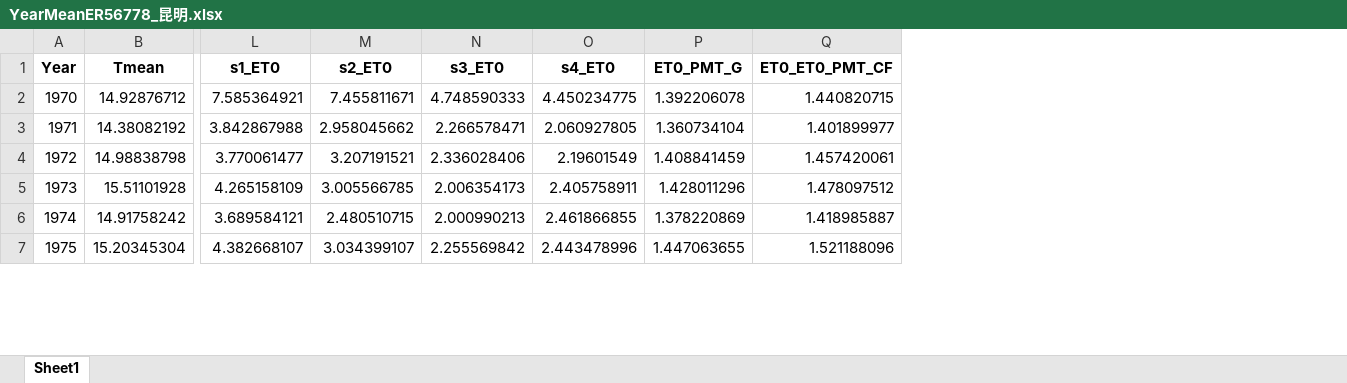
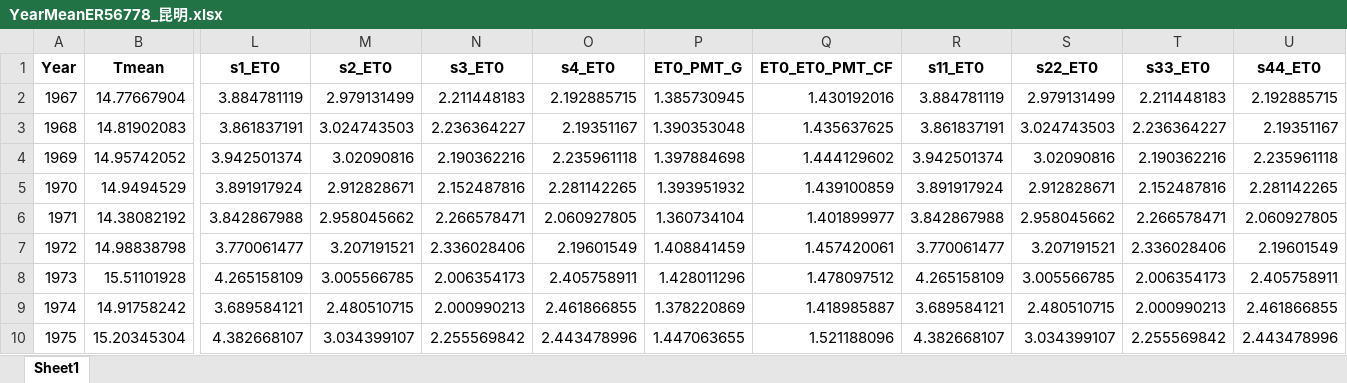
Before and after one commit to DRAGONINWAVE/for_little_sun, an Excel workbook: my_work/data1/YearMeanER56778_昆明.xlsx, sheet Sheet1, drawn as a sheet; only a part is shown, gaps mark what is left out; values as stored, in another font and other column widths than the file's, no borders; removed rows and columns are numbered as before the commit, all else as after; rows hold the shown columns only; the diff names each change by its address in the sheet, - before the commit and + after, or states it on an @@ line.

```diff
--- a/my_work/data1/YearMeanER56778_昆明.xlsx (sheet Sheet1)
+++ b/my_work/data1/YearMeanER56778_昆明.xlsx (sheet Sheet1)
+column R (s11_ET0), rows 6-10: 3.842867988 | 3.770061477 | 4.265158109 | 3.689584121 | 4.382668107
+column S (s22_ET0), rows 6-10: 2.958045662 | 3.207191521 | 3.005566785 | 2.480510715 | 3.034399107
+column T (s33_ET0), rows 6-10: 2.266578471 | 2.336028406 | 2.006354173 | 2.000990213 | 2.255569842
+column U (s44_ET0), rows 6-10: 2.060927805 | 2.19601549 | 2.405758911 | 2.461866855 | 2.443478996
-row 2: 1970 | 14.92876712 | 7.585364921 | 7.455811671 | 4.748590333 | 4.450234775 | 1.392206078 | 1.440820715
+row 2: 1967 | 14.77667904 | 3.884781119 | 2.979131499 | 2.211448183 | 2.192885715 | 1.385730945 | 1.430192016 | 3.884781119 | 2.979131499 | 2.211448183 | 2.192885715
+row 3: 1968 | 14.81902083 | 3.861837191 | 3.024743503 | 2.236364227 | 2.19351167 | 1.390353048 | 1.435637625 | 3.861837191 | 3.024743503 | 2.236364227 | 2.19351167
+row 4: 1969 | 14.95742052 | 3.942501374 | 3.02090816 | 2.190362216 | 2.235961118 | 1.397884698 | 1.444129602 | 3.942501374 | 3.02090816 | 2.190362216 | 2.235961118
+row 5: 1970 | 14.9494529 | 3.891917924 | 2.912828671 | 2.152487816 | 2.281142265 | 1.393951932 | 1.439100859 | 3.891917924 | 2.912828671 | 2.152487816 | 2.281142265
```
Also changed, not shown: my_work/data1/YearMeanER56651_丽江.xlsx, my_work/data1/YearMeanER56739_腾冲.xlsx, 2 other files.
